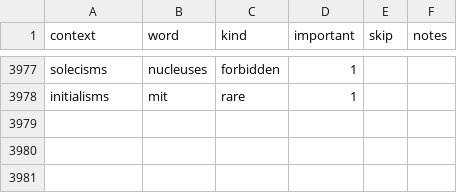
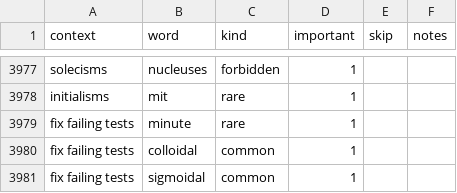
Before and after one commit to paceheart/rhymecrime, a CSV file: curated/rarity.csv, drawn as a sheet; only a part is shown, gaps mark what is left out.

```diff
--- a/curated/rarity.csv
+++ b/curated/rarity.csv
@@ -3978 +3978,4 @@ solecisms,nucleuses,forbidden,1,""
 initialisms,mit,rare,1,""
+fix failing tests,minute,rare,1,""
+fix failing tests,colloidal,common,1,""
+fix failing tests,sigmoidal,common,1,""
```
Also changed, not shown: 1 other file.
